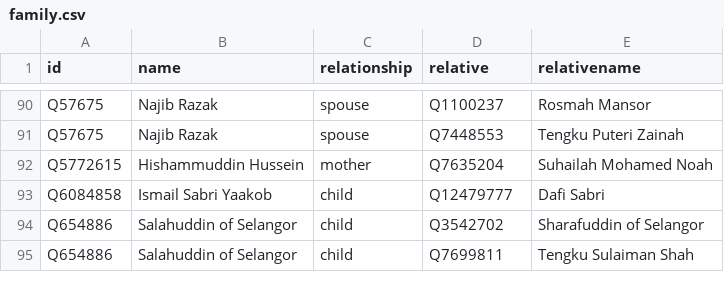
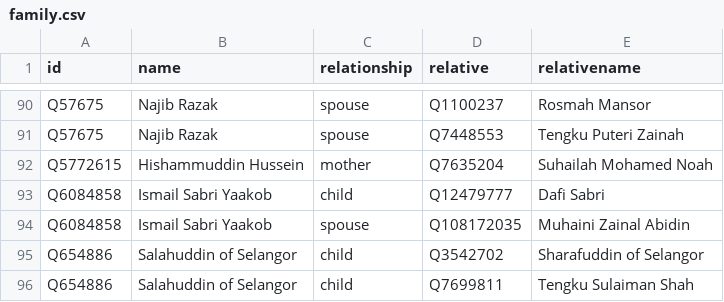
Before and after one commit to every-politician-scrapers/malaysia-ministers, a CSV file: html/family.csv, drawn as a sheet; only a part is shown, gaps mark what is left out.

```diff
--- a/html/family.csv
+++ b/html/family.csv
@@ -93,2 +93,3 @@ Q5772615,Hishammuddin Hussein,mother,Q7635204,Suhailah Mohamed Noah
 Q6084858,Ismail Sabri Yaakob,child,Q12479777,Dafi Sabri
+Q6084858,Ismail Sabri Yaakob,spouse,Q108172035,Muhaini Zainal Abidin
 Q654886,Salahuddin of Selangor,child,Q3542702,Sharafuddin of Selangor
```
Also changed, not shown: html/legislators.csv.
